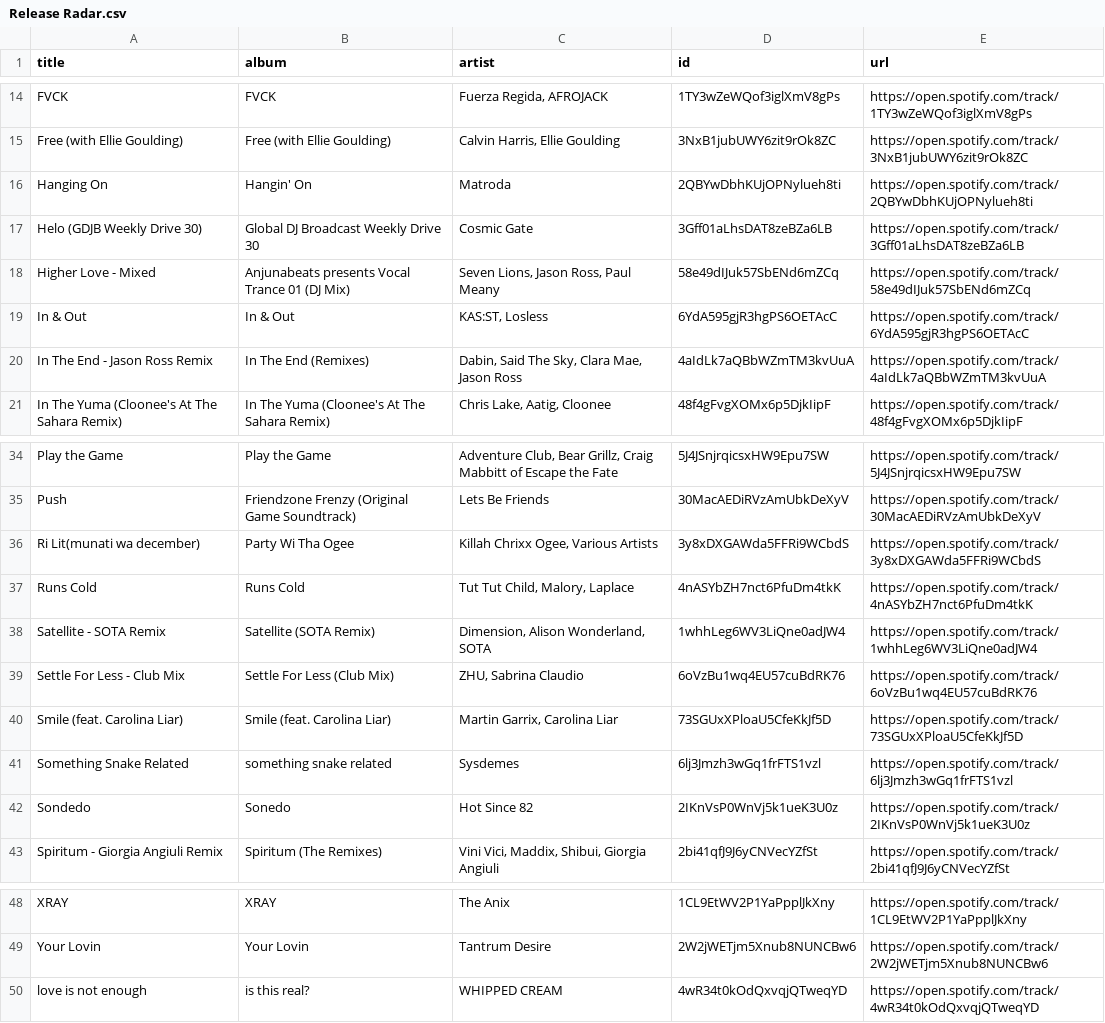
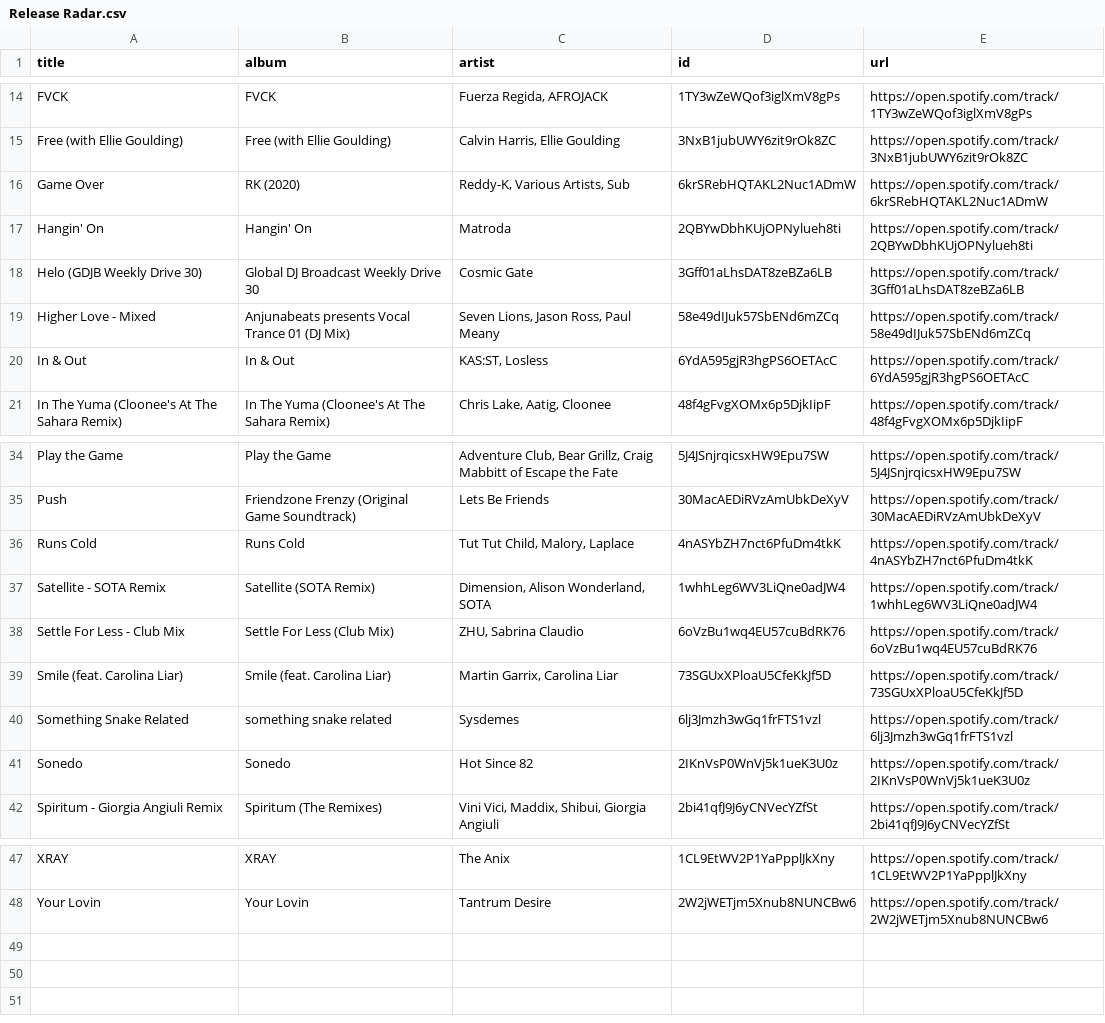
Before and after one commit to unex/dews_beats, a CSV file: playlists/Release Radar.csv, drawn as a sheet; only a part is shown, gaps mark what is left out.

```diff
--- a/playlists/Release Radar.csv
+++ b/playlists/Release Radar.csv
@@ -15,3 +15,4 @@ FVCK,FVCK,"Fuerza Regida, AFROJACK",1TY3wZeWQof3iglXmV8gPs,https://open.spotify.
 Free (with Ellie Goulding),Free (with Ellie Goulding),"Calvin Harris, Ellie Goulding",3NxB1jubUWY6zit9rOk8ZC,https://open.spotify.com/track/3NxB1jubUWY6zit9rOk8ZC
-Hanging On,Hangin' On,Matroda,2QBYwDbhKUjOPNylueh8ti,https://open.spotify.com/track/2QBYwDbhKUjOPNylueh8ti
+Game Over,RK (2020),"Reddy-K, Various Artists, Sub",6krSRebHQTAKL2Nuc1ADmW,https://open.spotify.com/track/6krSRebHQTAKL2Nuc1ADmW
+Hangin' On,Hangin' On,Matroda,2QBYwDbhKUjOPNylueh8ti,https://open.spotify.com/track/2QBYwDbhKUjOPNylueh8ti
 Helo (GDJB Weekly Drive 30),Global DJ Broadcast Weekly Drive 30,Cosmic Gate,3Gff01aLhsDAT8zeBZa6LB,https://open.spotify.com/track/3Gff01aLhsDAT8zeBZa6LB
@@ -19,3 +20,2 @@ Higher Love - Mixed,Anjunabeats presents Vocal Trance 01 (DJ Mix),"Seven Lions,
 In & Out,In & Out,"KAS:ST, Losless",6YdA595gjR3hgPS6OETAcC,https://open.spotify.com/track/6YdA595gjR3hgPS6OETAcC
-In The End - Jason Ross Remix,In The End (Remixes),"Dabin, Said The Sky, Clara Mae, Jason Ross",4aIdLk7aQBbWZmTM3kvUuA,https://open.spotify.com/track/4aIdLk7aQBbWZmTM3kvUuA
 In The Yuma (Cloonee's At The Sahara Remix),In The Yuma (Cloonee's At The Sahara Remix),"Chris Lake, Aatig, Cloonee",48f4gFvgXOMx6p5DjkIipF,https://open.spotify.com/track/48f4gFvgXOMx6p5DjkIipF
@@ -35,3 +35,2 @@ Play the Game,Play the Game,"Adventure Club, Bear Grillz, Craig Mabbitt of Escap
 Push,Friendzone Frenzy (Original Game Soundtrack),Lets Be Friends,30MacAEDiRVzAmUbkDeXyV,https://open.spotify.com/track/30MacAEDiRVzAmUbkDeXyV
-Ri Lit(munati wa december),Party Wi Tha Ogee,"Killah Chrixx Ogee, Various Artists",3y8xDXGAWda5FFRi9WCbdS,https://open.spotify.com/track/3y8xDXGAWda5FFRi9WCbdS
 Runs Cold,Runs Cold,"Tut Tut Child, Malory, Laplace",4nASYbZH7nct6PfuDm4tkK,https://open.spotify.com/track/4nASYbZH7nct6PfuDm4tkK
@@ -41,3 +40,3 @@ Smile (feat. Carolina Liar),Smile (feat. Carolina Liar),"Martin Garrix, Carolina
 Something Snake Related,something snake related,Sysdemes,6lj3Jmzh3wGq1frFTS1vzl,https://open.spotify.com/track/6lj3Jmzh3wGq1frFTS1vzl
-Sondedo,Sonedo,Hot Since 82,2IKnVsP0WnVj5k1ueK3U0z,https://open.spotify.com/track/2IKnVsP0WnVj5k1ueK3U0z
+Sonedo,Sonedo,Hot Since 82,2IKnVsP0WnVj5k1ueK3U0z,https://open.spotify.com/track/2IKnVsP0WnVj5k1ueK3U0z
 Spiritum - Giorgia Angiuli Remix,Spiritum (The Remixes),"Vini Vici, Maddix, Shibui, Giorgia Angiuli",2bi41qfJ9J6yCNVecYZfSt,https://open.spotify.com/track/2bi41qfJ9J6yCNVecYZfSt
@@ -49,2 +48 @@ XRAY,XRAY,The Anix,1CL9EtWV2P1YaPpplJkXny,https://open.spotify.com/track/1CL9EtW
 Your Lovin,Your Lovin,Tantrum Desire,2W2jWETjm5Xnub8NUNCBw6,https://open.spotify.com/track/2W2jWETjm5Xnub8NUNCBw6
-love is not enough,is this real?,WHIPPED CREAM,4wR34t0kOdQxvqjQTweqYD,https://open.spotify.com/track/4wR34t0kOdQxvqjQTweqYD
```
Also changed, not shown: playlists/Chill Tracks.csv, playlists/Dance Classics.csv, 1 other file.
